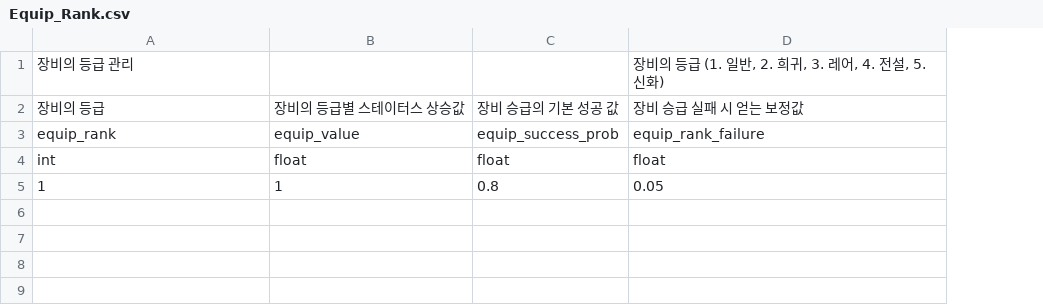
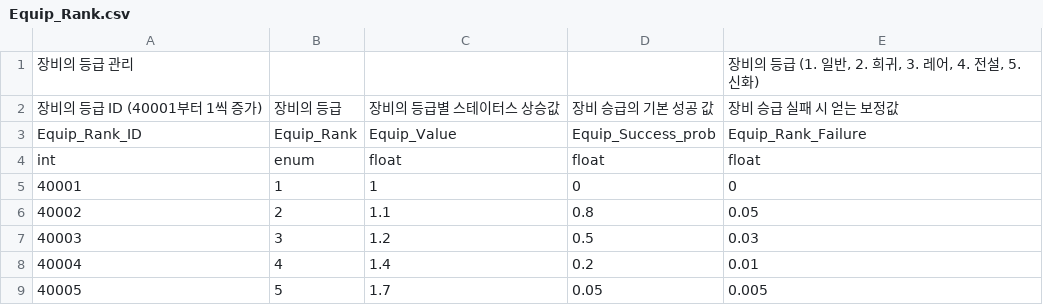
Before and after one commit to GreedSpirit/Dorothia, a CSV file: Assets/Resources/Equip_Rank.csv, drawn as a sheet; removed rows and columns are numbered as before the commit, all else as after; the diff names each change by its address in the sheet, - before the commit and + after, or states it on an @@ line.

```diff
--- a/Assets/Resources/Equip_Rank.csv
+++ b/Assets/Resources/Equip_Rank.csv
+column B, row 2: 장비의 등급; row 4: enum
-A2: 장비의 등급
+A2: 장비의 등급 ID (40001부터 1씩 증가)
-row 3: equip_rank | equip_value | equip_success_prob | equip_rank_failure
+row 3: Equip_Rank_ID | Equip_Rank | Equip_Value | Equip_Success_prob | Equip_Rank_Failure
-row 5: 1 | 1 | 0.8 | 0.05
+row 5: 40001 | 1 | 1 | 0 | 0
+row 6: 40002 | 2 | 1.1 | 0.8 | 0.05
+row 7: 40003 | 3 | 1.2 | 0.5 | 0.03
+row 8: 40004 | 4 | 1.4 | 0.2 | 0.01
+row 9: 40005 | 5 | 1.7 | 0.05 | 0.005
```
Also changed, not shown: Assets/Resources/Equip.csv, Assets/Resources/Equip_Upgrade.csv, 25 other files.
